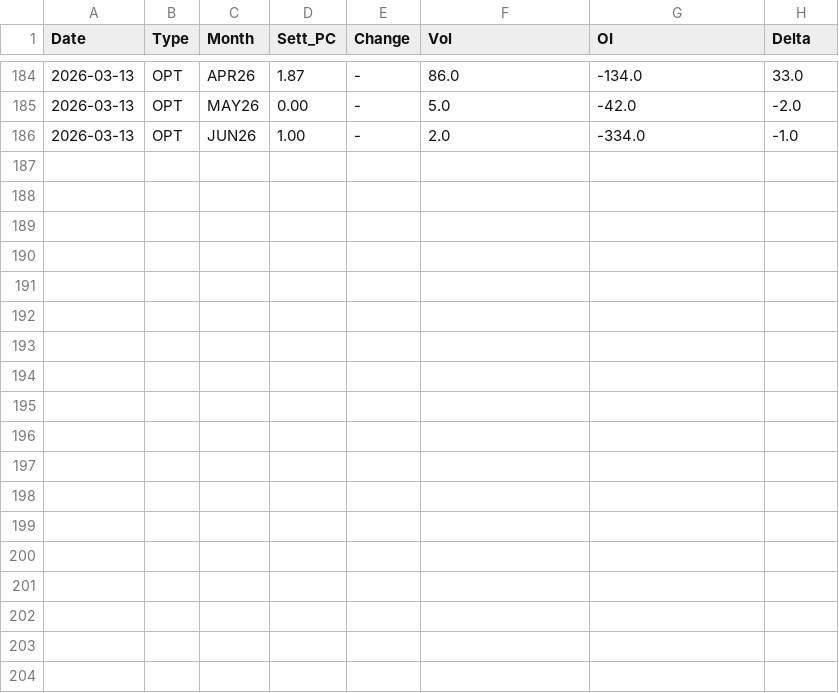
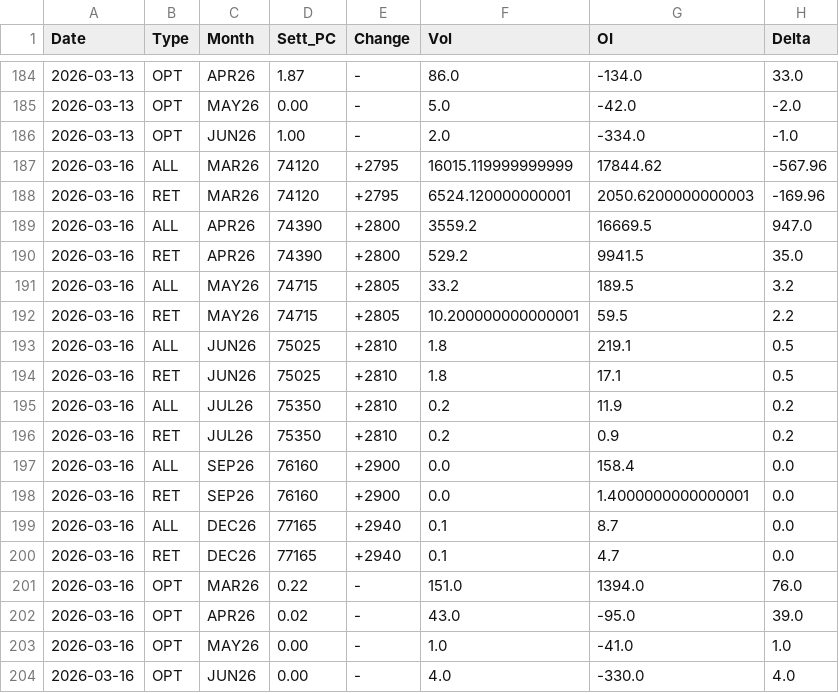
Before and after one commit to jianhuaa/fx-telegram-bot, a CSV file: bitcoin_history.csv, drawn as a sheet; only a part is shown, gaps mark what is left out; the diff names each change by its address in the sheet, - before the commit and + after, or states it on an @@ line.

```diff
--- a/bitcoin_history.csv
+++ b/bitcoin_history.csv
+row 187: 2026-03-16 | ALL | MAR26 | 74120 | +2795 | 16015.119999999999 | 17844.62 | -567.96
+row 188: 2026-03-16 | RET | MAR26 | 74120 | +2795 | 6524.120000000001 | 2050.6200000000003 | -169.96
+row 189: 2026-03-16 | ALL | APR26 | 74390 | +2800 | 3559.2 | 16669.5 | 947.0
+row 190: 2026-03-16 | RET | APR26 | 74390 | +2800 | 529.2 | 9941.5 | 35.0
+row 191: 2026-03-16 | ALL | MAY26 | 74715 | +2805 | 33.2 | 189.5 | 3.2
+row 192: 2026-03-16 | RET | MAY26 | 74715 | +2805 | 10.200000000000001 | 59.5 | 2.2
+row 193: 2026-03-16 | ALL | JUN26 | 75025 | +2810 | 1.8 | 219.1 | 0.5
+row 194: 2026-03-16 | RET | JUN26 | 75025 | +2810 | 1.8 | 17.1 | 0.5
+row 195: 2026-03-16 | ALL | JUL26 | 75350 | +2810 | 0.2 | 11.9 | 0.2
+row 196: 2026-03-16 | RET | JUL26 | 75350 | +2810 | 0.2 | 0.9 | 0.2
+row 197: 2026-03-16 | ALL | SEP26 | 76160 | +2900 | 0.0 | 158.4 | 0.0
+row 198: 2026-03-16 | RET | SEP26 | 76160 | +2900 | 0.0 | 1.4000000000000001 | 0.0
+row 199: 2026-03-16 | ALL | DEC26 | 77165 | +2940 | 0.1 | 8.7 | 0.0
+row 200: 2026-03-16 | RET | DEC26 | 77165 | +2940 | 0.1 | 4.7 | 0.0
+row 201: 2026-03-16 | OPT | MAR26 | 0.22 | - | 151.0 | 1394.0 | 76.0
+row 202: 2026-03-16 | OPT | APR26 | 0.02 | - | 43.0 | -95.0 | 39.0
+row 203: 2026-03-16 | OPT | MAY26 | 0.00 | - | 1.0 | -41.0 | 1.0
+row 204: 2026-03-16 | OPT | JUN26 | 0.00 | - | 4.0 | -330.0 | 4.0
```
Also changed, not shown: nasdaq_history.csv, russell_history.csv, 4 other files.
